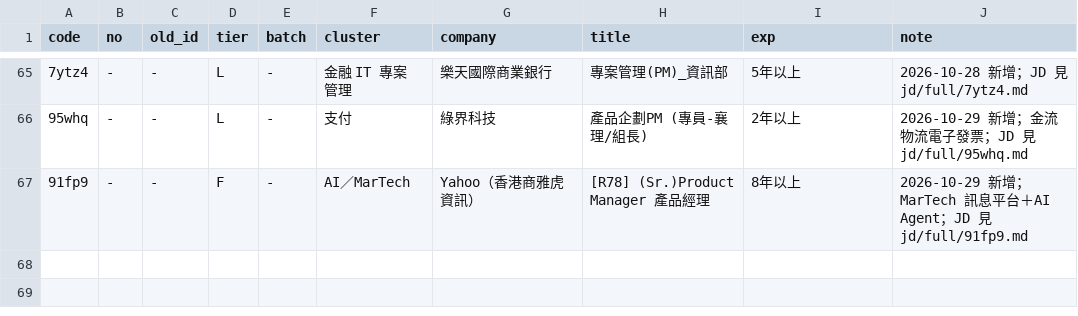
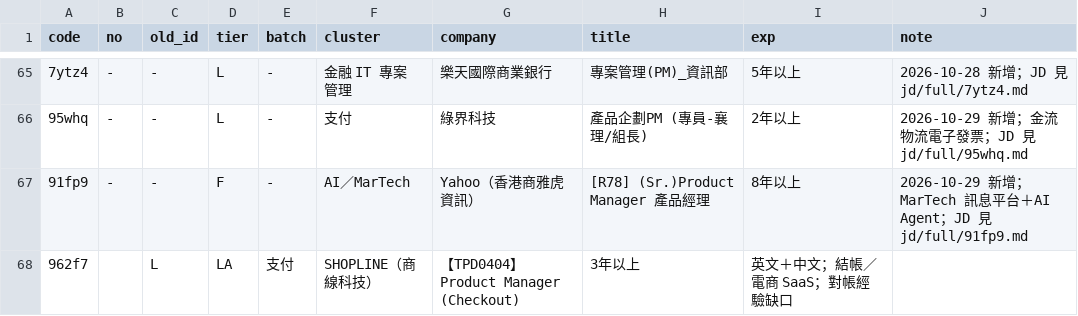
Before and after one commit to SulfurCreek/main, a TSV file: career/review-panel/jd/routing.tsv, drawn as a sheet; only a part is shown, gaps mark what is left out; the diff names each change by its address in the sheet, - before the commit and + after, or states it on an @@ line.

```diff
--- a/career/review-panel/jd/routing.tsv
+++ b/career/review-panel/jd/routing.tsv
+row 68: 962f7 |  | L | LA | 支付 | SHOPLINE（商線科技） | 【TPD0404】Product Manager (Checkout) | 3年以上 | 英文＋中文；結帳／電商 SaaS；對帳經驗缺口
```
Also changed, not shown: 4 other files.
